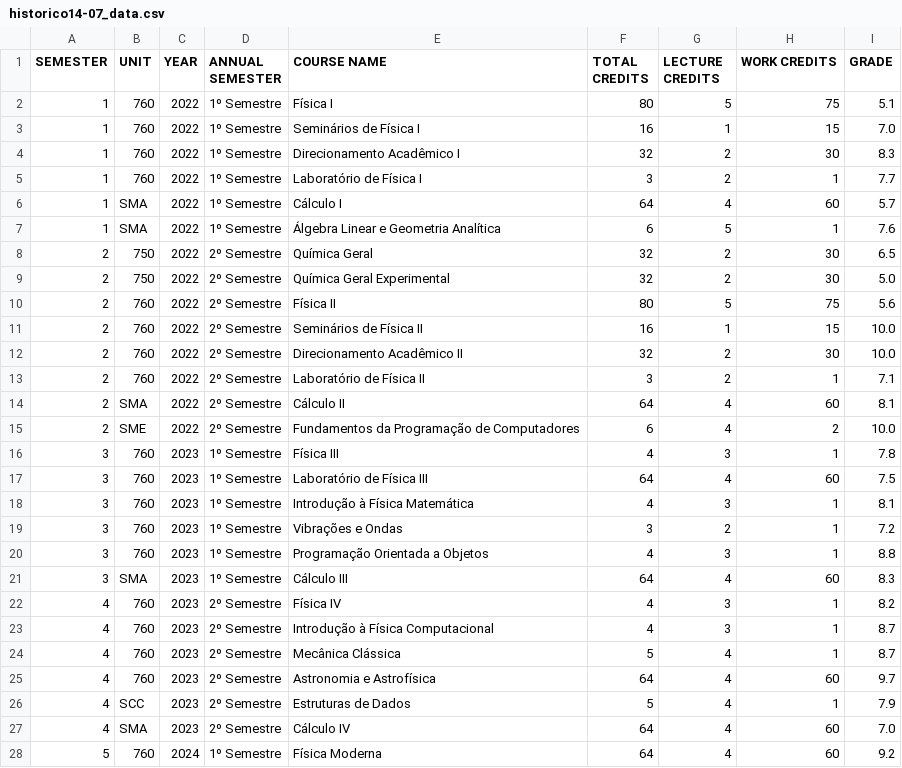
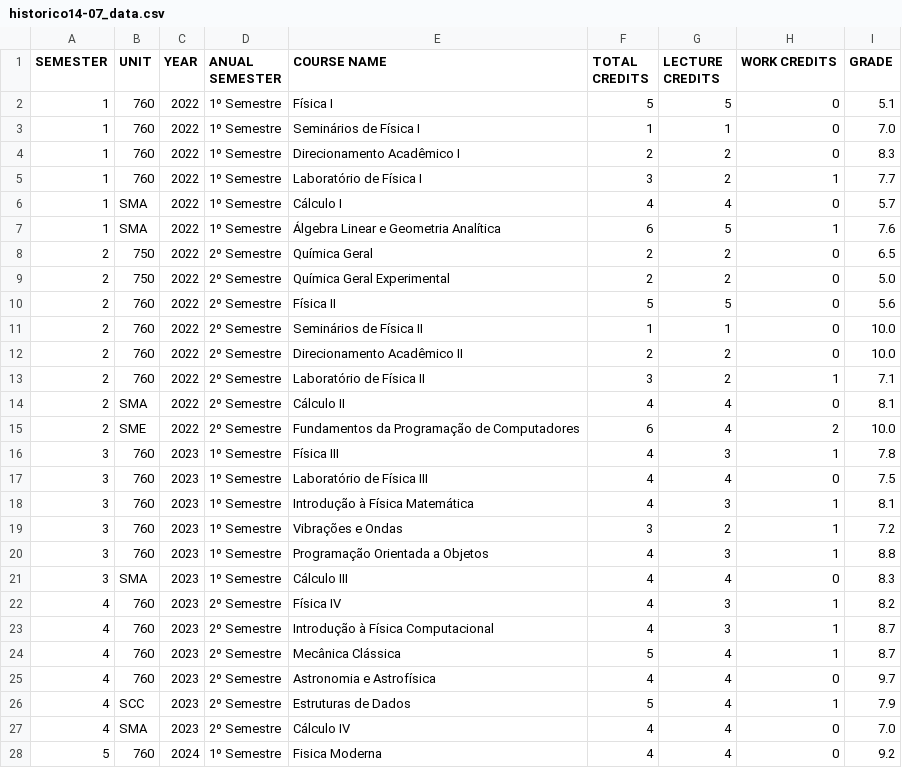
Before and after one commit to delbempedro/mystuff, a CSV file: analise-notas/data/historico14-07_data.csv, drawn as a sheet; only a part is shown; the diff covers the shown part only.

```diff
--- a/analise-notas/data/historico14-07_data.csv
+++ b/analise-notas/data/historico14-07_data.csv
@@ -1,18 +1,18 @@
-SEMESTER,UNIT,YEAR,ANNUAL SEMESTER,COURSE NAME,TOTAL CREDITS,LECTURE CREDITS,WORK CREDITS,GRADE
-1,760,2022,1º Semestre,Física I,80,5,75,5.1
-1,760,2022,1º Semestre,Seminários de Física I,16,1,15,7.0
-1,760,2022,1º Semestre,Direcionamento Acadêmico I,32,2,30,8.3
+SEMESTER,UNIT,YEAR,ANUAL SEMESTER,COURSE NAME,TOTAL CREDITS,LECTURE CREDITS,WORK CREDITS,GRADE
+1,760,2022,1º Semestre,Física I,5,5,0,5.1
+1,760,2022,1º Semestre,Seminários de Física I,1,1,0,7.0
+1,760,2022,1º Semestre,Direcionamento Acadêmico I,2,2,0,8.3
 1,760,2022,1º Semestre,Laboratório de Física I,3,2,1,7.7
-1,SMA,2022,1º Semestre,Cálculo I,64,4,60,5.7
+1,SMA,2022,1º Semestre,Cálculo I,4,4,0,5.7
 1,SMA,2022,1º Semestre,Álgebra Linear e Geometria Analítica,6,5,1,7.6
-2,750,2022,2º Semestre,Química Geral,32,2,30,6.5
-2,750,2022,2º Semestre,Química Geral Experimental,32,2,30,5.0
-2,760,2022,2º Semestre,Física II,80,5,75,5.6
-2,760,2022,2º Semestre,Seminários de Física II,16,1,15,10.0
-2,760,2022,2º Semestre,Direcionamento Acadêmico II,32,2,30,10.0
+2,750,2022,2º Semestre,Química Geral,2,2,0,6.5
+2,750,2022,2º Semestre,Química Geral Experimental,2,2,0,5.0
+2,760,2022,2º Semestre,Física II,5,5,0,5.6
+2,760,2022,2º Semestre,Seminários de Física II,1,1,0,10.0
+2,760,2022,2º Semestre,Direcionamento Acadêmico II,2,2,0,10.0
 2,760,2022,2º Semestre,Laboratório de Física II,3,2,1,7.1
-2,SMA,2022,2º Semestre,Cálculo II,64,4,60,8.1
+2,SMA,2022,2º Semestre,Cálculo II,4,4,0,8.1
 2,SME,2022,2º Semestre,Fundamentos da Programação de Computadores,6,4,2,10.0
 3,760,2023,1º Semestre,Física III,4,3,1,7.8
-3,760,2023,1º Semestre,Laboratório de Física III,64,4,60,7.5
+3,760,2023,1º Semestre,Laboratório de Física III,4,4,0,7.5
 3,760,2023,1º Semestre,Introdução à Física Matemática,4,3,1,8.1
@@ -20,3 +20,3 @@ SEMESTER,UNIT,YEAR,ANNUAL SEMESTER,COURSE NAME,TOTAL CREDITS,LECTURE CREDITS,WOR
 3,760,2023,1º Semestre,Programação Orientada a Objetos,4,3,1,8.8
-3,SMA,2023,1º Semestre,Cálculo III,64,4,60,8.3
+3,SMA,2023,1º Semestre,Cálculo III,4,4,0,8.3
 4,760,2023,2º Semestre,Física IV,4,3,1,8.2
@@ -24,5 +24,5 @@ SEMESTER,UNIT,YEAR,ANNUAL SEMESTER,COURSE NAME,TOTAL CREDITS,LECTURE CREDITS,WOR
 4,760,2023,2º Semestre,Mecânica Clássica,5,4,1,8.7
-4,760,2023,2º Semestre,Astronomia e Astrofísica,64,4,60,9.7
+4,760,2023,2º Semestre,Astronomia e Astrofísica,4,4,0,9.7
 4,SCC,2023,2º Semestre,Estruturas de Dados,5,4,1,7.9
-4,SMA,2023,2º Semestre,Cálculo IV,64,4,60,7.0
-5,760,2024,1º Semestre,Física Moderna,64,4,60,9.2
+4,SMA,2023,2º Semestre,Cálculo IV,4,4,0,7.0
+5,760,2024,1º Semestre,Fisica Moderna,4,4,0,9.2
```
Also changed, not shown: 4 added rows and 20 edited cells elsewhere in this file, 4 other files.
